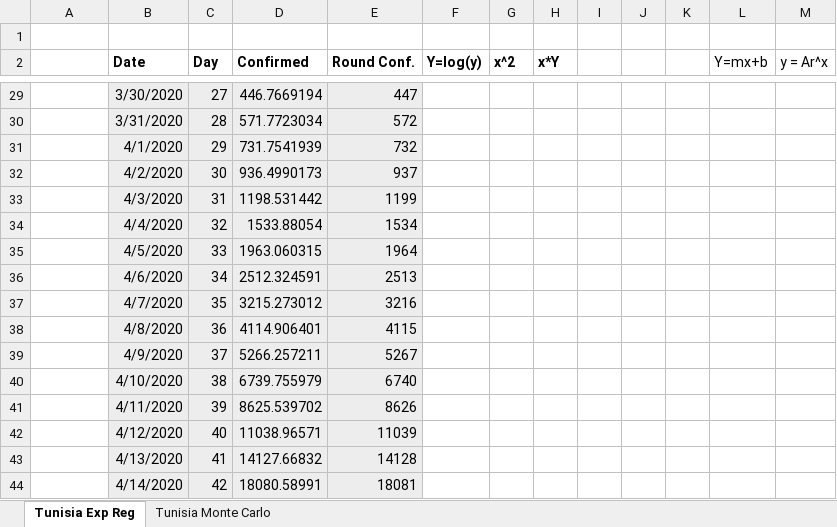
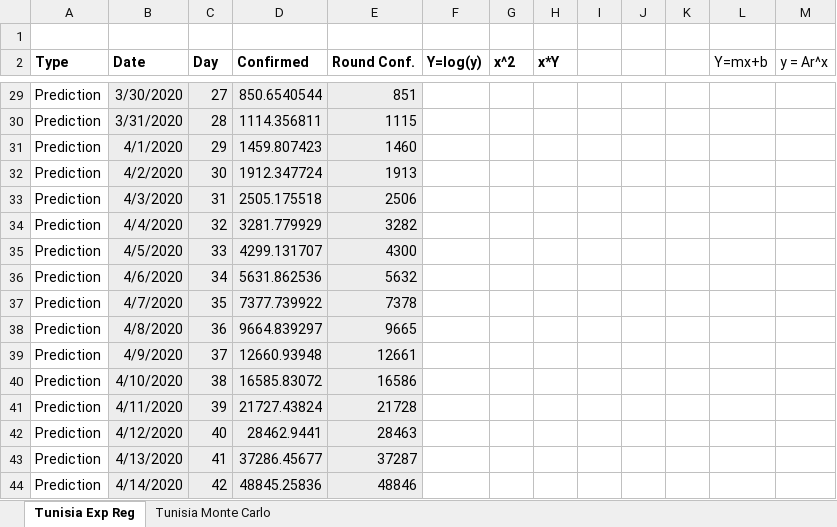
Before and after one commit to slrbl/coronavirus-covid-19-exponential-regression-and-monte-carlo-simulation, an Excel workbook: tunisia_exp_regression_and_montecarlo_covid19.xlsx, sheet Tunisia Exp Reg, drawn as a sheet; only a part is shown, gaps mark what is left out; values as stored, in another font and other column widths than the file's, no borders; charts and pictures not drawn; the diff covers the shown part only; the diff names each change by its address in the sheet, - before the commit and + after, or states it on an @@ line.

```diff
--- a/tunisia_exp_regression_and_montecarlo_covid19.xlsx (sheet Tunisia Exp Reg)
+++ b/tunisia_exp_regression_and_montecarlo_covid19.xlsx (sheet Tunisia Exp Reg)
-A2: (empty)
+A2: Type
-A29:A44 (Type): (empty)
+A29:A44 (Type): Prediction
-D29 (Confirmed): 446.7669194
+D29 (Confirmed): 850.6540544
-E29 (Round Conf.): 447
+E29 (Round Conf.): 851
-D30 (Confirmed): 571.7723034
+D30 (Confirmed): 1114.356811
-E30 (Round Conf.): 572
+E30 (Round Conf.): 1115
-D31 (Confirmed): 731.7541939
+D31 (Confirmed): 1459.807423
-E31 (Round Conf.): 732
+E31 (Round Conf.): 1460
-D32 (Confirmed): 936.4990173
+D32 (Confirmed): 1912.347724
-E32 (Round Conf.): 937
+E32 (Round Conf.): 1913
-D33 (Confirmed): 1198.531442
+D33 (Confirmed): 2505.175518
-E33 (Round Conf.): 1199
+E33 (Round Conf.): 2506
-D34 (Confirmed): 1533.88054
+D34 (Confirmed): 3281.779929
-E34 (Round Conf.): 1534
+E34 (Round Conf.): 3282
-D35 (Confirmed): 1963.060315
+D35 (Confirmed): 4299.131707
-E35 (Round Conf.): 1964
+E35 (Round Conf.): 4300
-D36 (Confirmed): 2512.324591
+D36 (Confirmed): 5631.862536
-E36 (Round Conf.): 2513
+E36 (Round Conf.): 5632
-D37 (Confirmed): 3215.273012
+D37 (Confirmed): 7377.739922
-E37 (Round Conf.): 3216
+E37 (Round Conf.): 7378
-D38 (Confirmed): 4114.906401
+D38 (Confirmed): 9664.839297
-E38 (Round Conf.): 4115
+E38 (Round Conf.): 9665
-D39 (Confirmed): 5266.257211
+D39 (Confirmed): 12660.93948
-E39 (Round Conf.): 5267
+E39 (Round Conf.): 12661
-D40 (Confirmed): 6739.755979
+D40 (Confirmed): 16585.83072
-E40 (Round Conf.): 6740
+E40 (Round Conf.): 16586
-D41 (Confirmed): 8625.539702
+D41 (Confirmed): 21727.43824
-E41 (Round Conf.): 8626
+E41 (Round Conf.): 21728
-D42 (Confirmed): 11038.96571
+D42 (Confirmed): 28462.9441
-E42 (Round Conf.): 11039
+E42 (Round Conf.): 28463
-D43 (Confirmed): 14127.66832
+D43 (Confirmed): 37286.45677
-E43 (Round Conf.): 14128
+E43 (Round Conf.): 37287
-D44 (Confirmed): 18080.58991
+D44 (Confirmed): 48845.25836
-E44 (Round Conf.): 18081
+E44 (Round Conf.): 48846
```
Also changed, not shown: 49 edited cells elsewhere in this sheet, sheet Tunisia Monte Carlo, charts or pictures, 7 other files.
